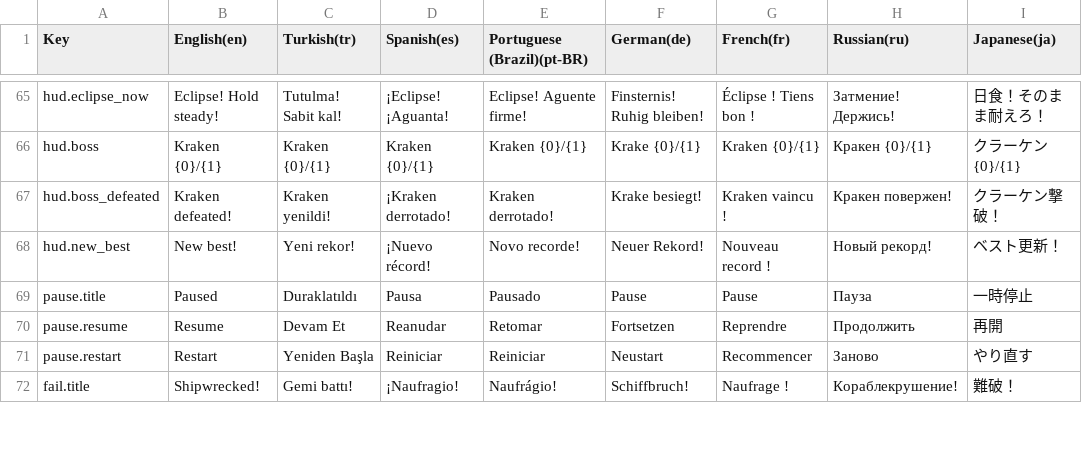
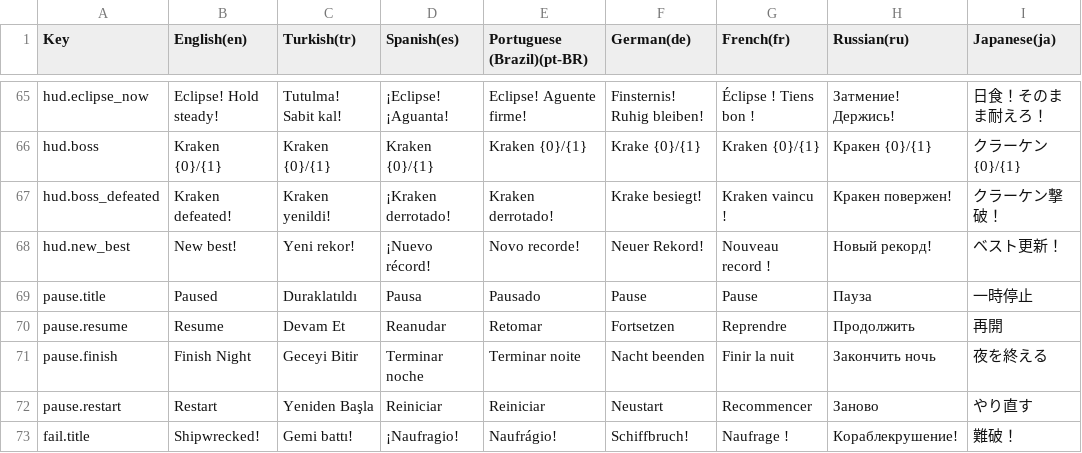
Before and after one commit to javidalishov700-blip/moon-pull, a CSV file: Assets/MoonPull/Resources/Localization/MoonPull_UI.csv, drawn as a sheet; only a part is shown, gaps mark what is left out; the diff names each change by its address in the sheet, - before the commit and + after, or states it on an @@ line.

```diff
--- a/Assets/MoonPull/Resources/Localization/MoonPull_UI.csv
+++ b/Assets/MoonPull/Resources/Localization/MoonPull_UI.csv
+row 71: pause.finish | Finish Night | Geceyi Bitir | Terminar noche | Terminar noite | Nacht beenden | Finir la nuit | Закончить ночь | 夜を終える
```
Also changed, not shown: 12 other files.
